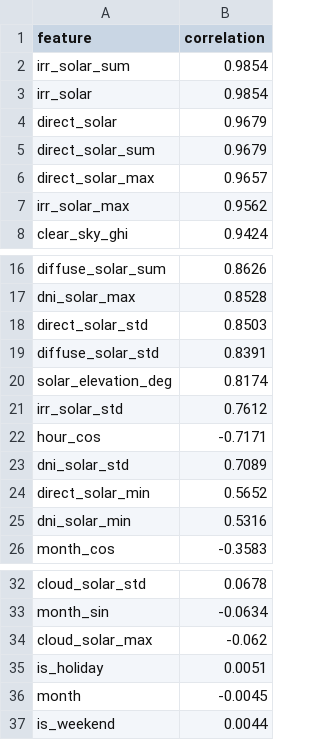
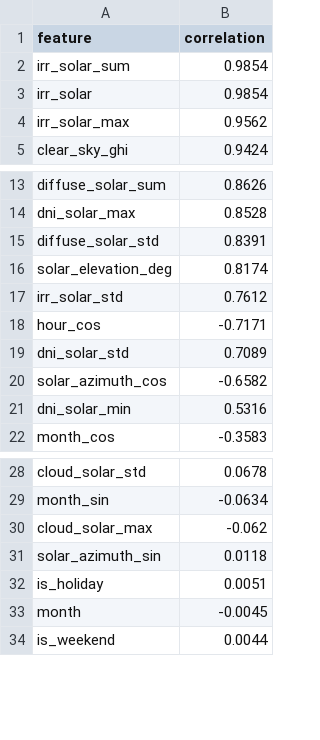
Before and after one commit to tuulosA/eex-price-forecast, a CSV file: data/analysis/correlation_solar.csv, drawn as a sheet; only a part is shown, gaps mark what is left out.

Commit message:
chore: regenerate reports, plots and SHAP for the current solar model
Evals, breakdowns, oracles, solar error slices and aggregation, correlations, SHAP and the live forecast plots now reflect solar with azimuth and without direct radiation. RESULTS.md, the README and the development record quote the new numbers.

```diff
--- a/data/analysis/correlation_solar.csv
+++ b/data/analysis/correlation_solar.csv
@@ -3,5 +3,2 @@ irr_solar_sum,0.9854
 irr_solar,0.9854
-direct_solar,0.9679
-direct_solar_sum,0.9679
-direct_solar_max,0.9657
 irr_solar_max,0.9562
@@ -17,3 +14,2 @@ diffuse_solar_sum,0.8626
 dni_solar_max,0.8528
-direct_solar_std,0.8503
 diffuse_solar_std,0.8391
@@ -23,3 +19,3 @@ hour_cos,-0.7171
 dni_solar_std,0.7089
-direct_solar_min,0.5652
+solar_azimuth_cos,-0.6582
 dni_solar_min,0.5316
@@ -34,2 +30,3 @@ month_sin,-0.0634
 cloud_solar_max,-0.062
+solar_azimuth_sin,0.0118
 is_holiday,0.0051
```
Also changed, not shown: data/analysis/correlation_price.csv, 25 other files.
